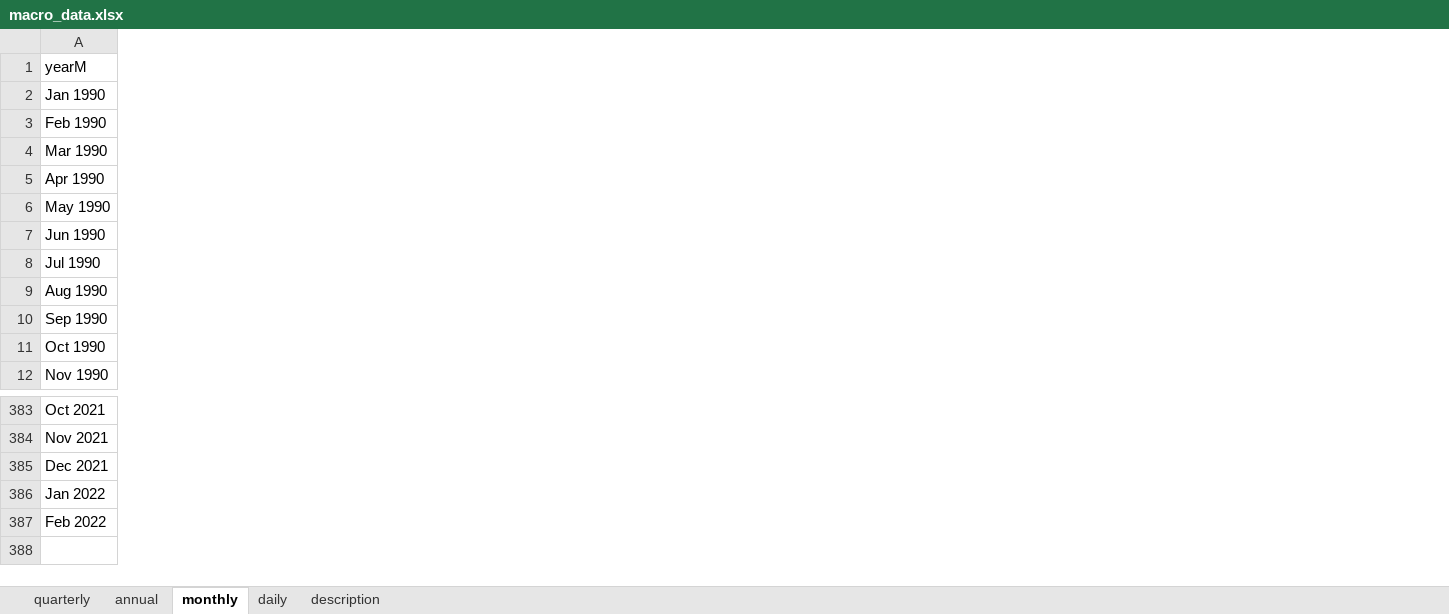
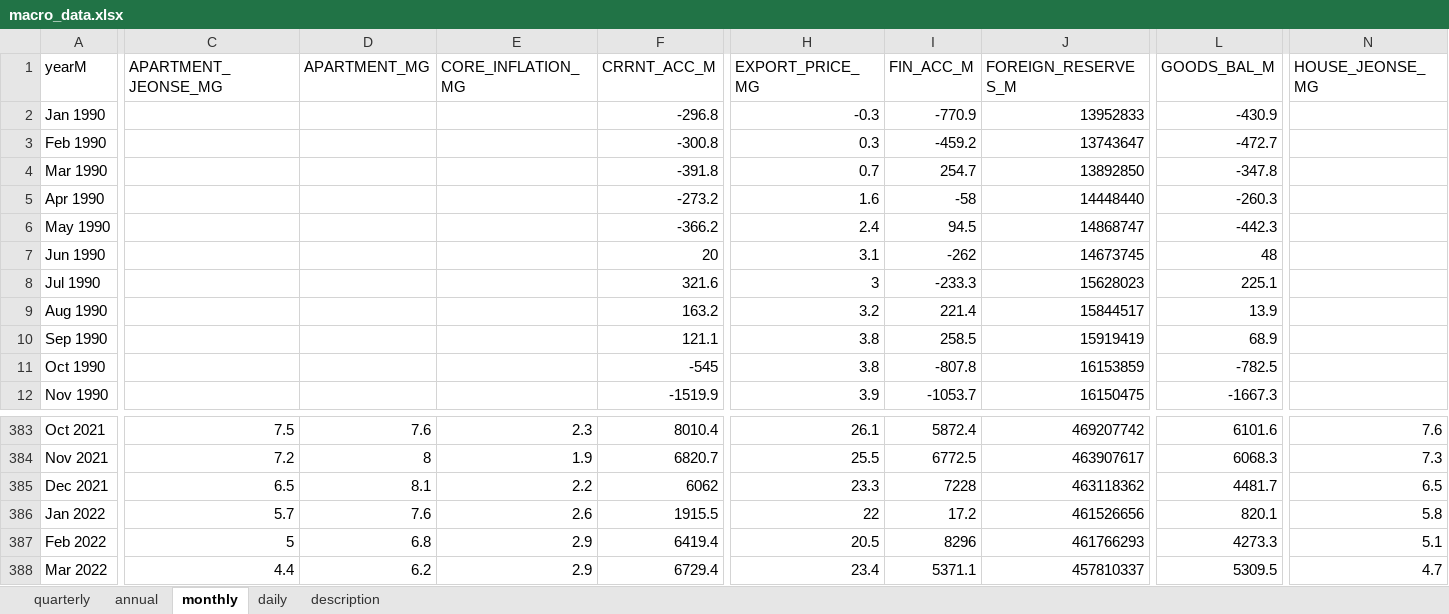
Before and after one commit to morner75/GetMacroData, an Excel workbook: Output/macro_data.xlsx, sheet monthly, drawn as a sheet; only a part is shown, gaps mark what is left out; values as stored, in another font and other column widths than the file's, no borders; rows hold the shown columns only; the diff covers the shown part only; the diff names each change by its address in the sheet, - before the commit and + after, or states it on an @@ line.

```diff
--- a/Output/macro_data.xlsx (sheet monthly)
+++ b/Output/macro_data.xlsx (sheet monthly)
+column C (APARTMENT_JEONSE_MG), rows 383-387: 7.5 | 7.2 | 6.5 | 5.7 | 5
+column D (APARTMENT_MG), rows 383-387: 7.6 | 8 | 8.1 | 7.6 | 6.8
+column E (CORE_INFLATION_MG), rows 383-387: 2.3 | 1.9 | 2.2 | 2.6 | 2.9
+column F (CRRNT_ACC_M), rows 2-12: -296.8 | -300.8 | -391.8 | -273.2 | -366.2 | 20 | 321.6 | 163.2 | 121.1 | -545 | -1519.9; rows 383-387: 8010.4 | 6820.7 | 6062 | 1915.5 | 6419.4
+column H (EXPORT_PRICE_MG), rows 2-12: -0.3 | 0.3 | 0.7 | 1.6 | 2.4 | 3.1 | 3 | 3.2 | 3.8 | 3.8 | 3.9; rows 383-387: 26.1 | 25.5 | 23.3 | 22 | 20.5
+column I (FIN_ACC_M), rows 2-12: -770.9 | -459.2 | 254.7 | -58 | 94.5 | -262 | -233.3 | 221.4 | 258.5 | -807.8 | -1053.7; rows 383-387: 5872.4 | 6772.5 | 7228 | 17.2 | 8296
+column J (FOREIGN_RESERVES_M), rows 2-12: 13952833 | 13743647 | 13892850 | 14448440 | 14868747 | 14673745 | 15628023 | 15844517 | 15919419 | 16153859 | 16150475; rows 383-387: 469207742 | 463907617 | 463118362 | 461526656 | 461766293
+column L (GOODS_BAL_M), rows 2-12: -430.9 | -472.7 | -347.8 | -260.3 | -442.3 | 48 | 225.1 | 13.9 | 68.9 | -782.5 | -1667.3; rows 383-387: 6101.6 | 6068.3 | 4481.7 | 820.1 | 4273.3
+column N (HOUSE_JEONSE_MG), rows 383-387: 7.6 | 7.3 | 6.5 | 5.8 | 5.1
+row 388: Mar 2022 | 4.4 | 6.2 | 2.9 | 6729.4 | 23.4 | 5371.1 | 457810337 | 5309.5 | 4.7
```
Also changed, not shown: 15 added columns elsewhere in this sheet, sheet quarterly, sheet description, sheet annual, 23 other files.
